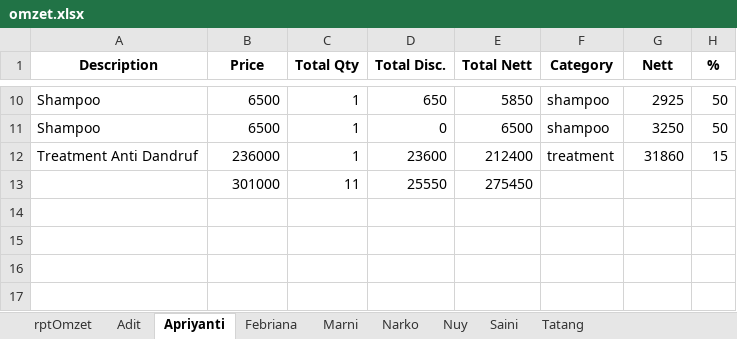
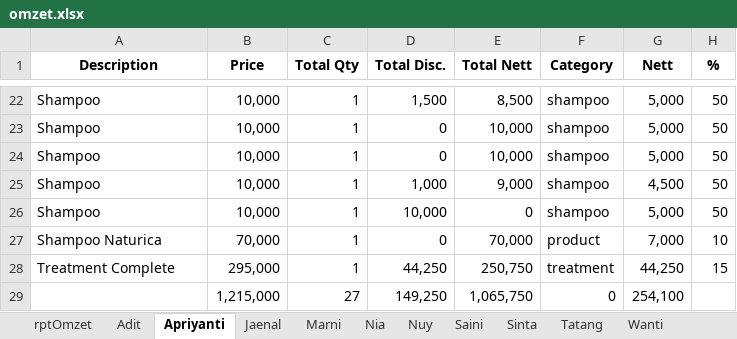
Before and after one commit to rusadi-46/excel-pandas, an Excel workbook: omzet.xlsx, sheet Apriyanti, drawn as a sheet; only a part is shown, gaps mark what is left out; values as stored, in another font and other column widths than the file's, no borders; removed rows and columns are numbered as before the commit, all else as after; the diff covers the shown part only; the diff names each change by its address in the sheet, - before the commit and + after, or states it on an @@ line.

```diff
--- a/omzet.xlsx (sheet Apriyanti)
+++ b/omzet.xlsx (sheet Apriyanti)
-sheet tab: Febriana
+sheet tab: Jaenal
-sheet tab: Narko
+sheet tab: Nia
+sheet tab: Sinta
+sheet tab: Wanti
-B22:B23 (Price): 6500
+B22:B23 (Price): 10,000
-D22 (Total Disc.): 650
+D22 (Total Disc.): 1,500
-E22 (Total Nett): 5850
+E22 (Total Nett): 8,500
-G22 (Nett): 2925
+G22 (Nett): 5,000
-E23 (Total Nett): 6500
+E23 (Total Nett): 10,000
-G23 (Nett): 3250
+G23 (Nett): 5,000
-row 12: Treatment Anti Dandruf | 236000 | 1 | 23600 | 212400 | treatment | 31860 | 15
-row 13:  | 301000 | 11 | 25550 | 275450
+row 24: Shampoo | 10,000 | 1 | 0 | 10,000 | shampoo | 5,000 | 50
+row 25: Shampoo | 10,000 | 1 | 1,000 | 9,000 | shampoo | 4,500 | 50
+row 26: Shampoo | 10,000 | 1 | 10,000 | 0 | shampoo | 5,000 | 50
+row 27: Shampoo Naturica | 70,000 | 1 | 0 | 70,000 | product | 7,000 | 10
+row 28: Treatment Complete | 295,000 | 1 | 44,250 | 250,750 | treatment | 44,250 | 15
+row 29:  | 1,215,000 | 27 | 149,250 | 1,065,750 | 0 | 254,100
```
Also changed, not shown: 13 added rows, 1 removed row and 24 edited cells elsewhere in this sheet, sheet Tatang, sheet Adit, sheet rptOmzet, sheet Nia, sheet Saini, sheet Jaenal, 2 more sheets, hidden cells, Final Omzet.xlsx, 6 other files.
